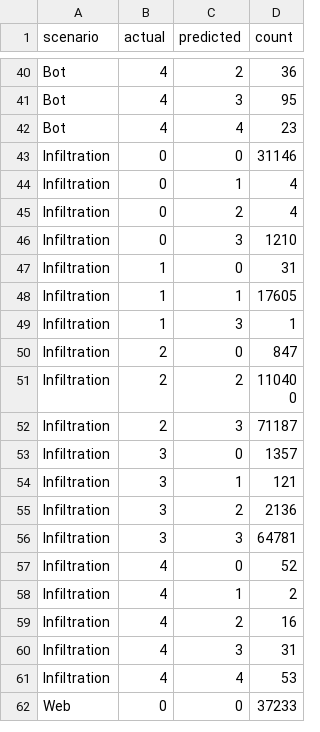
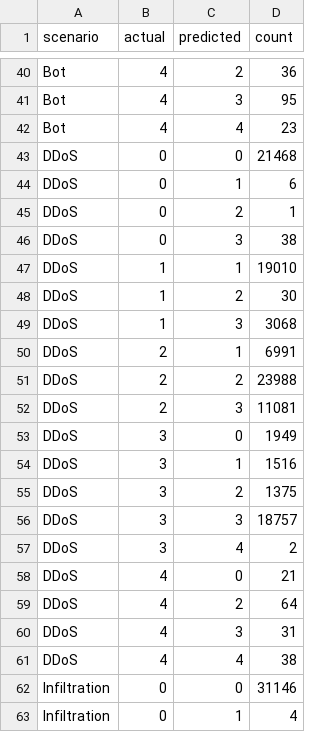
Before and after one commit to ramcharan270387987-droid/large-scale-cyberattack-detection-mmds, a CSV file: reports/phase9_family_confusion.csv, drawn as a sheet; only a part is shown, gaps mark what is left out; the shorter side is filled out with more unchanged rows; the diff names each change by its address in the sheet, - before the commit and + after, or states it on an @@ line.

```diff
--- a/reports/phase9_family_confusion.csv
+++ b/reports/phase9_family_confusion.csv
+row 43: DDoS | 0 | 0 | 21468
+row 44: DDoS | 0 | 1 | 6
+row 45: DDoS | 0 | 2 | 1
+row 46: DDoS | 0 | 3 | 38
+row 47: DDoS | 1 | 1 | 19010
+row 48: DDoS | 1 | 2 | 30
+row 49: DDoS | 1 | 3 | 3068
+row 50: DDoS | 2 | 1 | 6991
+row 51: DDoS | 2 | 2 | 23988
+row 52: DDoS | 2 | 3 | 11081
+row 53: DDoS | 3 | 0 | 1949
+row 54: DDoS | 3 | 1 | 1516
+row 55: DDoS | 3 | 2 | 1375
+row 56: DDoS | 3 | 3 | 18757
+row 57: DDoS | 3 | 4 | 2
+row 58: DDoS | 4 | 0 | 21
+row 59: DDoS | 4 | 2 | 64
+row 60: DDoS | 4 | 3 | 31
+row 61: DDoS | 4 | 4 | 38
```
Also changed, not shown: reports/phase9_closed_set_metrics.csv, reports/phase9_open_set_metrics.csv, 12 other files.
